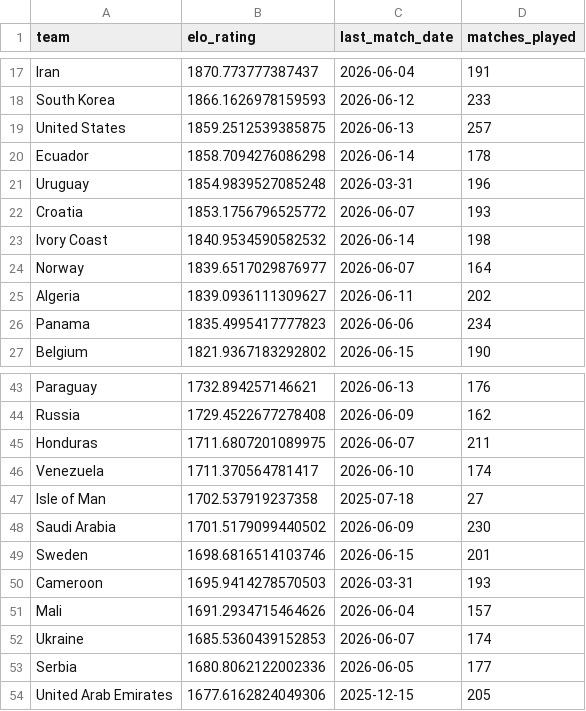
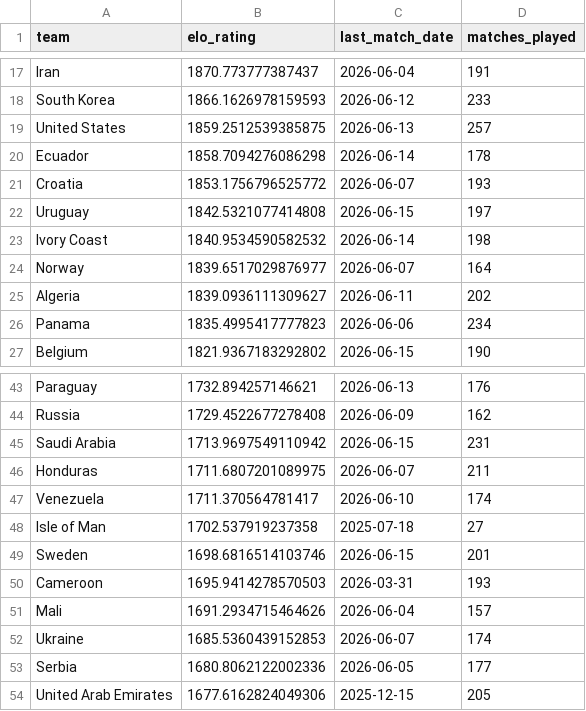
Before and after one commit to matteodethomasis-svg/wc2026-model, a CSV file: reports/baseline_latest_elo_ratings.csv, drawn as a sheet; only a part is shown, gaps mark what is left out; removed rows and columns are numbered as before the commit, all else as after; the diff names each change by its address in the sheet, - before the commit and + after, or states it on an @@ line.

```diff
--- a/reports/baseline_latest_elo_ratings.csv
+++ b/reports/baseline_latest_elo_ratings.csv
-row 21: Uruguay | 1854.9839527085248 | 2026-03-31 | 196
+row 22: Uruguay | 1842.5321077414808 | 2026-06-15 | 197
+row 45: Saudi Arabia | 1713.9697549110942 | 2026-06-15 | 231
-row 48: Saudi Arabia | 1701.5179099440502 | 2026-06-09 | 230
```
Also changed, not shown: data/interim/polymarket_world_cup_winner.csv, data/interim/wc2026_expected_lineups_espn.csv, 8 other files.
